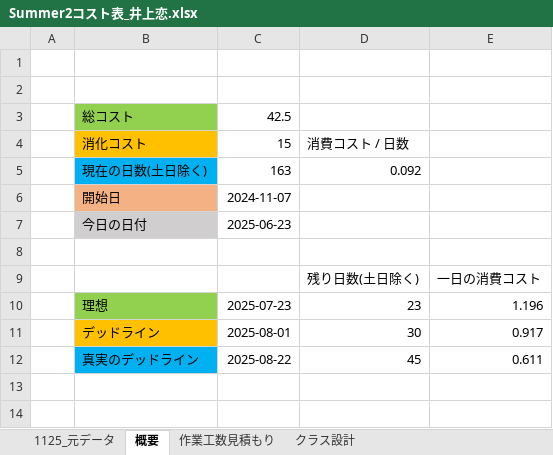
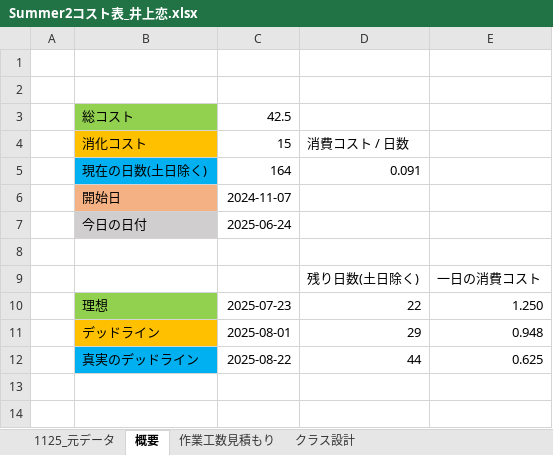
Before and after one commit to lovecap7/Summer2, an Excel workbook: Summer2コスト表_井上恋.xlsx, sheet 概要, drawn as a sheet; only a part is shown; values as stored, in another font and other column widths than the file's, no borders; removed rows and columns are numbered as before the commit, all else as after; the diff names each change by its address in the sheet, - before the commit and + after, or states it on an @@ line.

```diff
--- a/Summer2コスト表_井上恋.xlsx (sheet 概要)
+++ b/Summer2コスト表_井上恋.xlsx (sheet 概要)
-row 5:  | 現在の日数(土日除く) | 163 | 0.092
+row 5:  | 現在の日数(土日除く) | 164 | 0.091
-C7: 2025-06-23
+C7: 2025-06-24
-D10: 23
+D10: 22
-E10: 1.196
+E10: 1.250
-D11: 30
+D11: 29
-E11: 0.917
+E11: 0.948
-D12: 45
+D12: 44
-E12: 0.611
+E12: 0.625
```
Also changed, not shown: sheet クラス設計, sheet 1125_元データ, charts or pictures, 15 other files.
